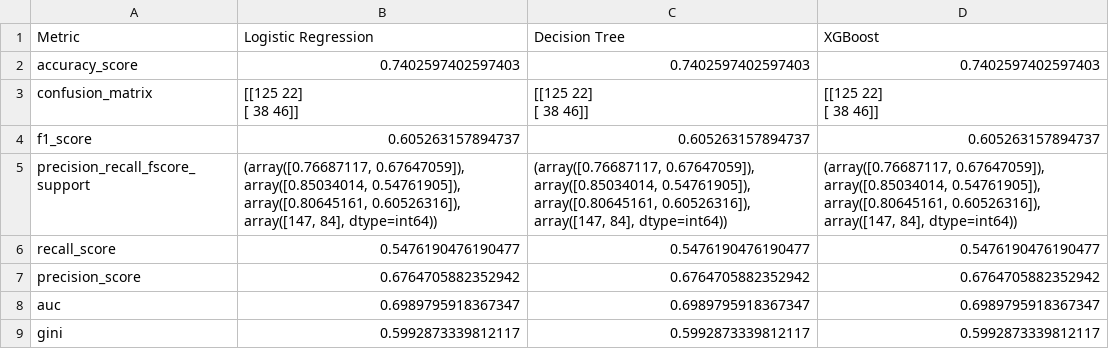
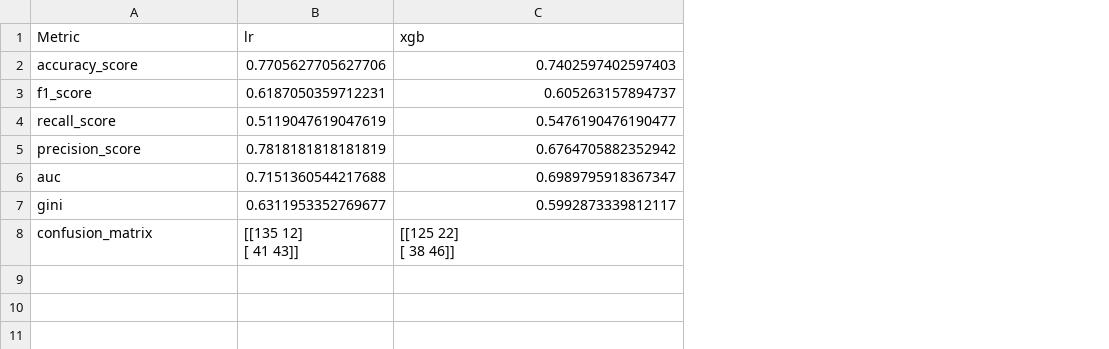
Before and after one commit to urmanml/ml_pipeline, a CSV file: output/metric_df.csv, drawn as a sheet; removed rows and columns are numbered as before the commit, all else as after; the diff names each change by its address in the sheet, - before the commit and + after, or states it on an @@ line.

```diff
--- a/output/metric_df.csv
+++ b/output/metric_df.csv
-column B (Logistic Regression), row 2: 0.7402597402597403; row 4: 0.605263157894737; rows 6-9: 0.5476190476190477 | 0.6764705882352942 | 0.6989795918367347 | 0.5992873339812117
+column B (lr), rows 2-7: 0.7705627705627706 | 0.6187050359712231 | 0.5119047619047619 | 0.7818181818181819 | 0.7151360544217688 | 0.6311953352769677
-column D (XGBoost), row 2: 0.7402597402597403; row 4: 0.605263157894737; rows 6-9: 0.5476190476190477 | 0.6764705882352942 | 0.6989795918367347 | 0.5992873339812117
-C1: Decision Tree
+C1: xgb
-row 5: precision_recall_fscore_support | (array([0.76687117, 0.67647059]), array([0.85034014, 0.54761905]), array([0.80645161, 0.60526316]), array([147, 84], dtype=int64)) | (array([0.76687117, 0.67647059]), array([0.85034014, 0.54761905]), array([0.80645161, 0.60526316]), array([147, 84], dtype=int64)) | (array([0.76687117, 0.67647059]), array([0.85034014, 0.54761905]), array([0.80645161, 0.60526316]), array([147, 84], dtype=int64))
@@ row 3 moved to row 8: confusion_matrix @@
```
Also changed, not shown: 3 other files.
